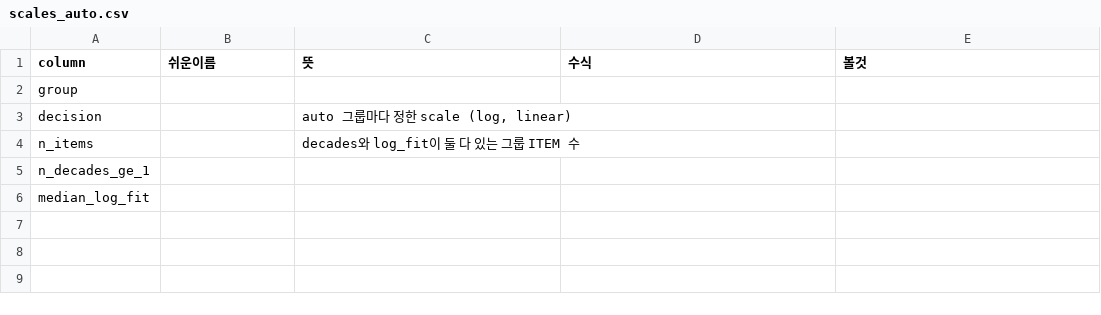
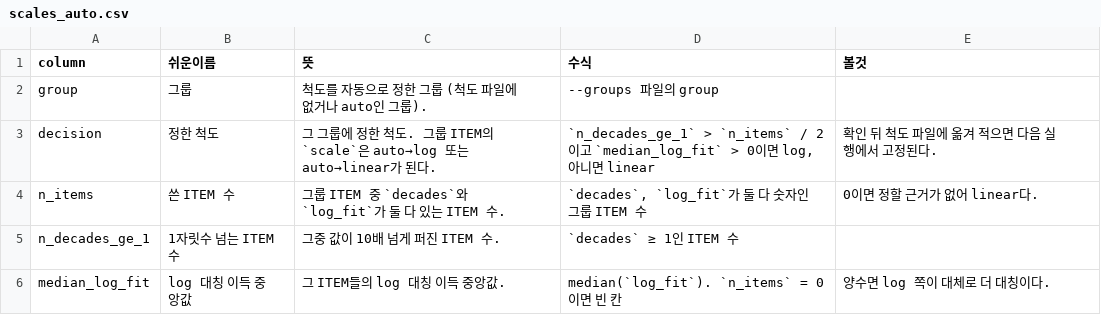
Before and after one commit to pineskyeo/dc-infra-compare, a CSV file: docs/columns/scales_auto.csv, drawn as a sheet.

```diff
--- a/docs/columns/scales_auto.csv
+++ b/docs/columns/scales_auto.csv
@@ -1,6 +1,6 @@
 column,쉬운이름,뜻,수식,볼것
-group,,,,
-decision,,"auto 그룹마다 정한 scale (log, linear)",,
-n_items,,decades와 log_fit이 둘 다 있는 그룹 ITEM 수,,
-n_decades_ge_1,,,,
-median_log_fit,,,,
+group,그룹,척도를 자동으로 정한 그룹 (척도 파일에 없거나 auto인 그룹).,--groups 파일의 group,
+decision,정한 척도,그 그룹에 정한 척도. 그룹 ITEM의 `scale`은 auto→log 또는 auto→linear가 된다.,"`n_decades_ge_1` > `n_items` / 2이고 `median_log_fit` > 0이면 log, 아니면 linear",확인 뒤 척도 파일에 옮겨 적으면 다음 실행에서 고정된다.
+n_items,쓴 ITEM 수,그룹 ITEM 중 `decades`와 `log_fit`가 둘 다 있는 ITEM 수.,"`decades`, `log_fit`가 둘 다 숫자인 그룹 ITEM 수",0이면 정할 근거가 없어 linear다.
+n_decades_ge_1,1자릿수 넘는 ITEM 수,그중 값이 10배 넘게 퍼진 ITEM 수.,`decades` ≥ 1인 ITEM 수,
+median_log_fit,log 대칭 이득 중앙값,그 ITEM들의 log 대칭 이득 중앙값.,median(`log_fit`). `n_items` = 0이면 빈 칸,양수면 log 쪽이 대체로 더 대칭이다.
```
Also changed, not shown: docs/columns/group_summary.csv, docs/columns/stability_by_group.csv, 12 other files.
